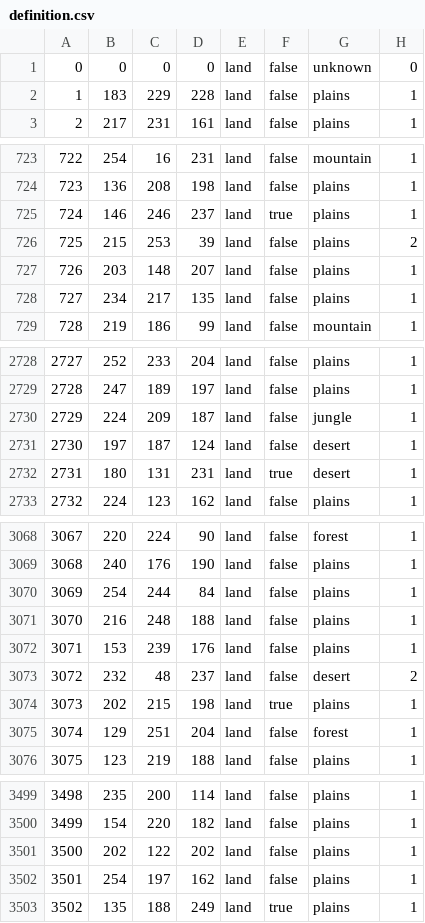
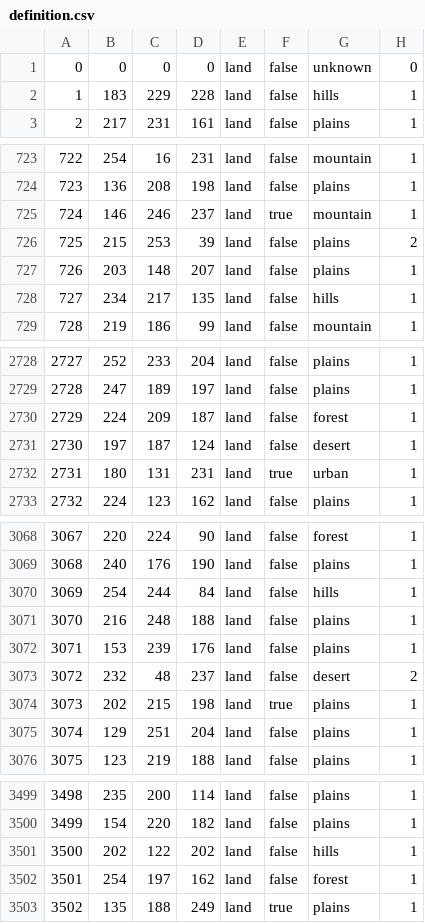
Before and after one commit to Scotty022/Anterra2, a CSV file: map/definition.csv, drawn as a sheet; only a part is shown, gaps mark what is left out; the diff covers the shown part only.

```diff
--- a/map/definition.csv
+++ b/map/definition.csv
@@ -1,3 +1,3 @@
 0;0;0;0;land;false;unknown;0
-1;183;229;228;land;false;plains;1
+1;183;229;228;land;false;hills;1
 2;217;231;161;land;false;plains;1
@@ -724,6 +724,6 @@
 723;136;208;198;land;false;plains;1
-724;146;246;237;land;true;plains;1
+724;146;246;237;land;true;mountain;1
 725;215;253;39;land;false;plains;2
 726;203;148;207;land;false;plains;1
-727;234;217;135;land;false;plains;1
+727;234;217;135;land;false;hills;1
 728;219;186;99;land;false;mountain;1
@@ -2729,5 +2729,5 @@
 2728;247;189;197;land;false;plains;1
-2729;224;209;187;land;false;jungle;1
+2729;224;209;187;land;false;forest;1
 2730;197;187;124;land;false;desert;1
-2731;180;131;231;land;true;desert;1
+2731;180;131;231;land;true;urban;1
 2732;224;123;162;land;false;plains;1
@@ -3069,3 +3069,3 @@
 3068;240;176;190;land;false;plains;1
-3069;254;244;84;land;false;plains;1
+3069;254;244;84;land;false;hills;1
 3070;216;248;188;land;false;plains;1
@@ -3074,3 +3074,3 @@
 3073;202;215;198;land;true;plains;1
-3074;129;251;204;land;false;forest;1
+3074;129;251;204;land;false;plains;1
 3075;123;219;188;land;false;plains;1
@@ -3500,4 +3500,4 @@
 3499;154;220;182;land;false;plains;1
-3500;202;122;202;land;false;plains;1
-3501;254;197;162;land;false;plains;1
+3500;202;122;202;land;false;hills;1
+3501;254;197;162;land;false;forest;1
 3502;135;188;249;land;true;plains;1
```
Also changed, not shown: 126 edited cells elsewhere in this file, 1 other file.
